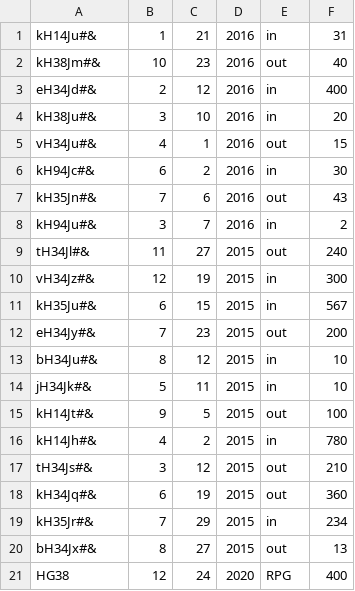
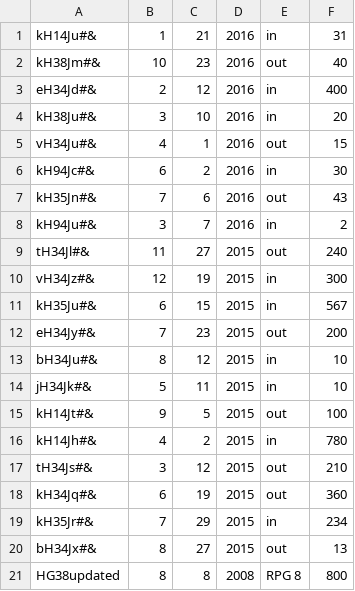
Before and after one commit to AndreeaNenciuCrasi/lightweight-erp-python-mechanical-lemons, a CSV file: accounting/items.csv, drawn as a sheet.

Commit message:
Add accounting update function

```diff
--- a/accounting/items.csv
+++ b/accounting/items.csv
@@ -20,2 +20,2 @@ kH35Jr#&;7;29;2015;in;234
 bH34Jx#&;8;27;2015;out;13
-HG38;12;24;2020;RPG;400
+HG38updated;8;8;2008;RPG 8;800
```
Also changed, not shown: 1 other file.
